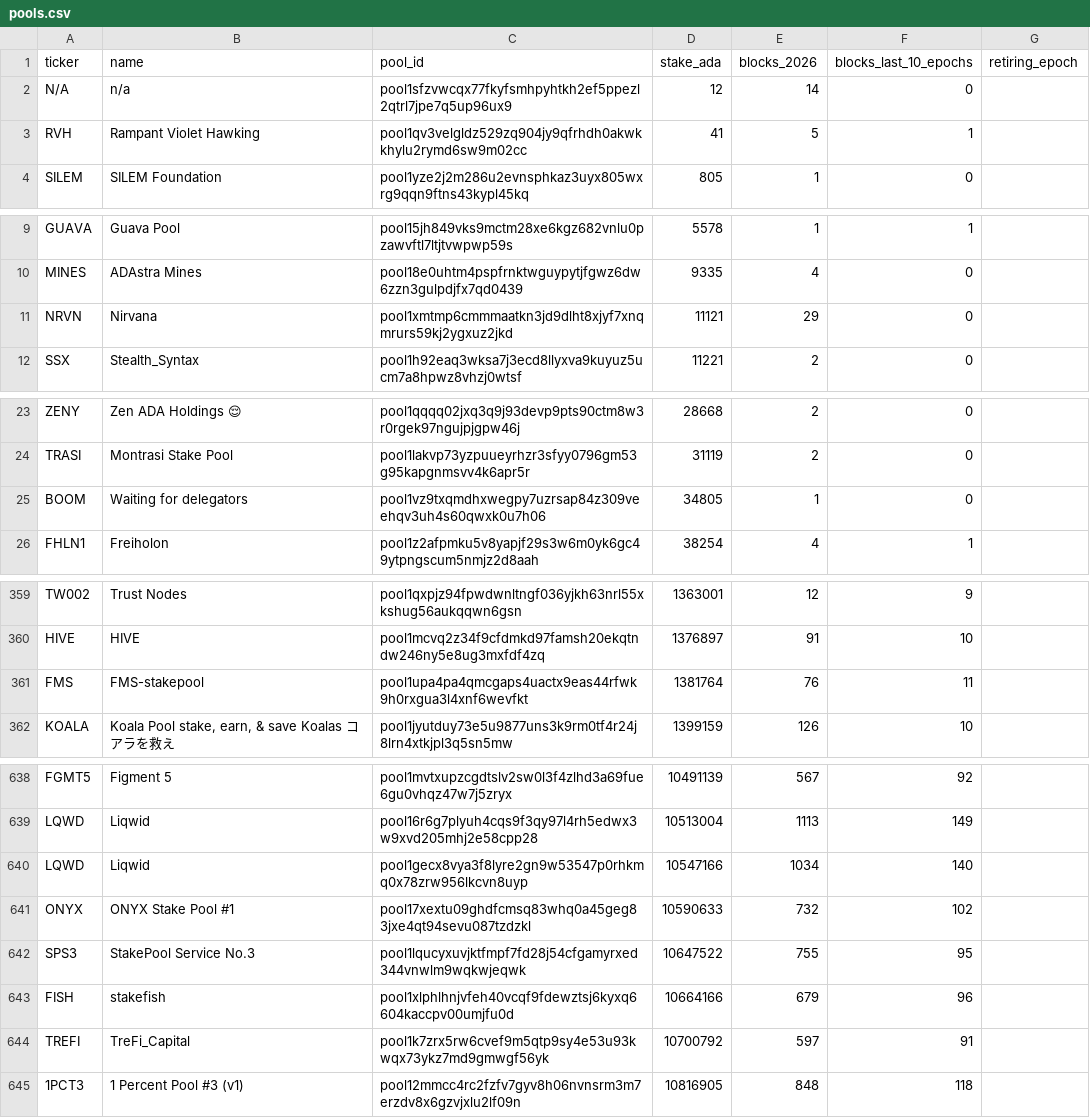
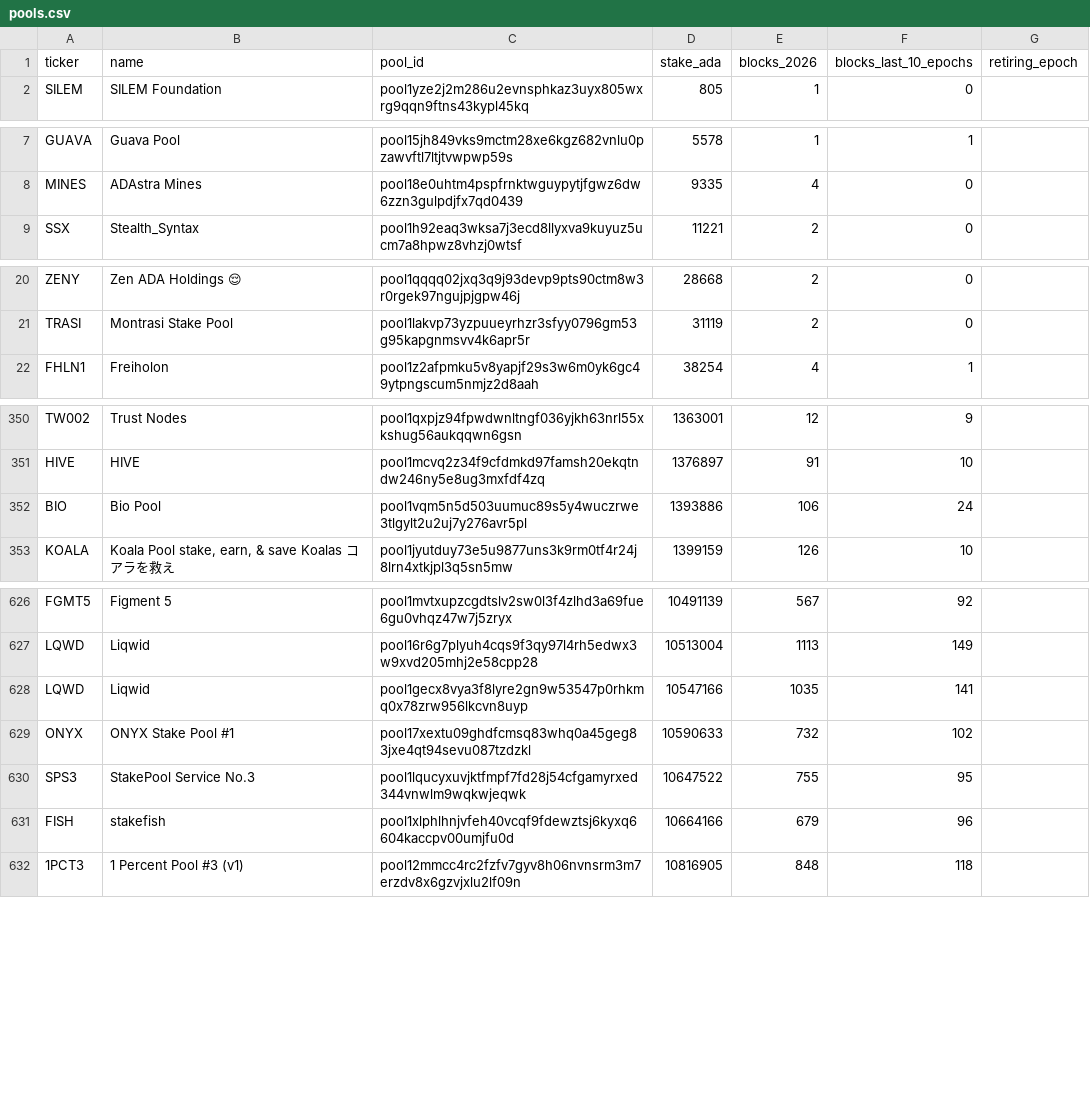
Before and after one commit to GS1973/gs1973.github.io, a CSV file: pools.csv, drawn as a sheet; only a part is shown, gaps mark what is left out; the diff covers the shown part only.

Commit message:
Pool and DRep list: epoch 661, 2026-10-12

```diff
--- a/pools.csv
+++ b/pools.csv
@@ -1,4 +1,2 @@
 ticker,name,pool_id,stake_ada,blocks_2026,blocks_last_10_epochs,retiring_epoch
-N/A,n/a,pool1sfzvwcqx77fkyfsmhpyhtkh2ef5ppezl2qtrl7jpe7q5up96ux9,12,14,0,
-RVH,Rampant Violet Hawking,pool1qv3velgldz529zq904jy9qfrhdh0akwkkhylu2rymd6sw9m02cc,41,5,1,
 SILEM,SILEM Foundation,pool1yze2j2m286u2evnsphkaz3uyx805wxrg9qqn9ftns43kypl45kq,805,1,0,
@@ -10,3 +8,2 @@ GUAVA,Guava Pool,pool15jh849vks9mctm28xe6kgz682vnlu0pzawvftl7ltjtvwpwp59s,5578,1
 MINES,ADAstra Mines,pool18e0uhtm4pspfrnktwguypytjfgwz6dw6zzn3gulpdjfx7qd0439,9335,4,0,
-NRVN,Nirvana,pool1xmtmp6cmmmaatkn3jd9dlht8xjyf7xnqmrurs59kj2ygxuz2jkd,11121,29,0,
 SSX,Stealth_Syntax,pool1h92eaq3wksa7j3ecd8llyxva9kuyuz5ucm7a8hpwz8vhzj0wtsf,11221,2,0,
@@ -24,3 +21,2 @@ ZENY,Zen ADA Holdings 😌,pool1qqqq02jxq3q9j93devp9pts90ctm8w3r0rgek97ngujpjgpw
 TRASI,Montrasi Stake Pool,pool1lakvp73yzpuueyrhzr3sfyy0796gm53g95kapgnmsvv4k6apr5r,31119,2,0,
-BOOM,Waiting for delegators,pool1vz9txqmdhxwegpy7uzrsap84z309veehqv3uh4s60qwxk0u7h06,34805,1,0,
 FHLN1,Freiholon,pool1z2afpmku5v8yapjf29s3w6m0yk6gc49ytpngscum5nmjz2d8aah,38254,4,1,
@@ -360,3 +351,3 @@ TW002,Trust Nodes,pool1qxpjz94fpwdwnltngf036yjkh63nrl55xkshug56aukqqwn6gsn,13630
 HIVE,HIVE,pool1mcvq2z34f9cfdmkd97famsh20ekqtndw246ny5e8ug3mxfdf4zq,1376897,91,10,
-FMS,FMS-stakepool,pool1upa4pa4qmcgaps4uactx9eas44rfwk9h0rxgua3l4xnf6wevfkt,1381764,76,11,
+BIO,Bio Pool,pool1vqm5n5d503uumuc89s5y4wuczrwe3tlgylt2u2uj7y276avr5pl,1393886,106,24,
 KOALA,"Koala Pool stake, earn, & save Koalas コアラを救え",pool1jyutduy73e5u9877uns3k9rm0tf4r24j8lrn4xtkjpl3q5sn5mw,1399159,126,10,
@@ -639,3 +627,3 @@ FGMT5,Figment 5,pool1mvtxupzcgdtslv2sw0l3f4zlhd3a69fue6gu0vhqz47w7j5zryx,1049113
 LQWD,Liqwid,pool16r6g7plyuh4cqs9f3qy97l4rh5edwx3w9xvd205mhj2e58cpp28,10513004,1113,149,
-LQWD,Liqwid,pool1gecx8vya3f8lyre2gn9w53547p0rhkmq0x78zrw956lkcvn8uyp,10547166,1034,140,
+LQWD,Liqwid,pool1gecx8vya3f8lyre2gn9w53547p0rhkmq0x78zrw956lkcvn8uyp,10547166,1035,141,
 ONYX,ONYX Stake Pool #1,pool17xextu09ghdfcmsq83whq0a45geg83jxe4qt94sevu087tzdzkl,10590633,732,102,
@@ -643,3 +631,2 @@ SPS3,StakePool Service No.3,pool1lqucyxuvjktfmpf7fd28j54cfgamyrxed344vnwlm9wqkwj
 FISH,stakefish,pool1xlphlhnjvfeh40vcqf9fdewztsj6kyxq6604kaccpv00umjfu0d,10664166,679,96,
-TREFI,TreFi_Capital,pool1k7zrx5rw6cvef9m5qtp9sy4e53u93kwqx73ykz7md9gmwgf56yk,10700792,597,91,
 1PCT3,1 Percent Pool #3 (v1),pool12mmcc4rc2fzfv7gyv8h06nvnsrm3m7erzdv8x6gzvjxlu2lf09n,10816905,848,118,
```
Also changed, not shown: 20 removed rows and 36 edited cells elsewhere in this file, 2 other files.
